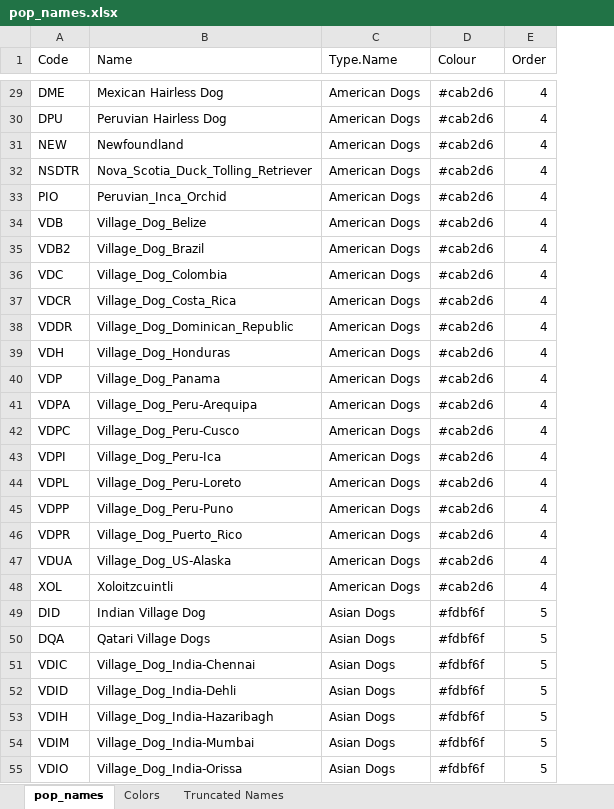
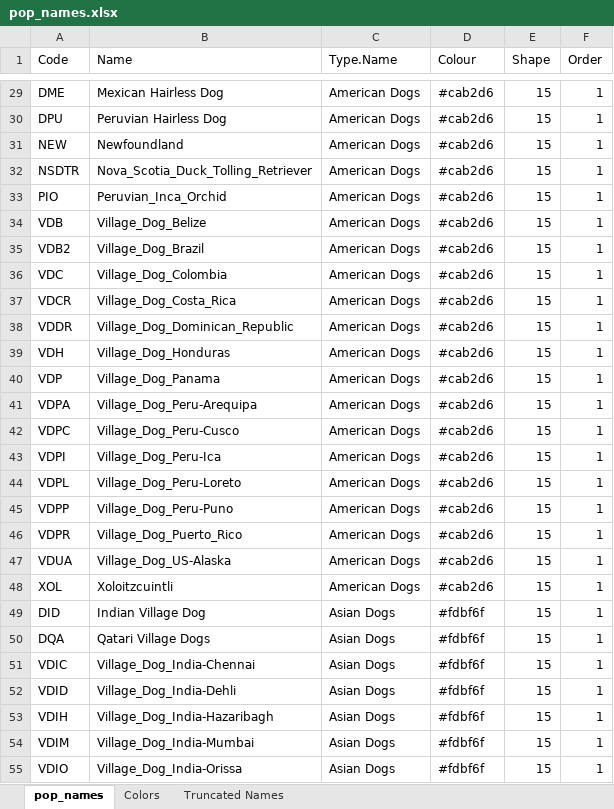
Before and after one commit to ekirving/ctvt_paper, an Excel workbook: pop_names.xlsx, sheet pop_names, drawn as a sheet; only a part is shown, gaps mark what is left out; values as stored, in another font and other column widths than the file's, no borders; addresses are those after the commit; the diff covers the shown part only; the diff names each change by its address in the sheet, - before the commit and + after, or states it on an @@ line.

Commit message:
shapes now read from csv

```diff
--- a/pop_names.xlsx (sheet pop_names)
+++ b/pop_names.xlsx (sheet pop_names)
+column E (Shape), rows 29-55: all 15
-F29:F48 (Order): 4
+F29:F48 (Order): 1
-F49:F55 (Order): 5
+F49:F55 (Order): 1
```
Also changed, not shown: 46 edited cells elsewhere in this sheet, sheet Colors, formulas that keep their value, 2 other files.
